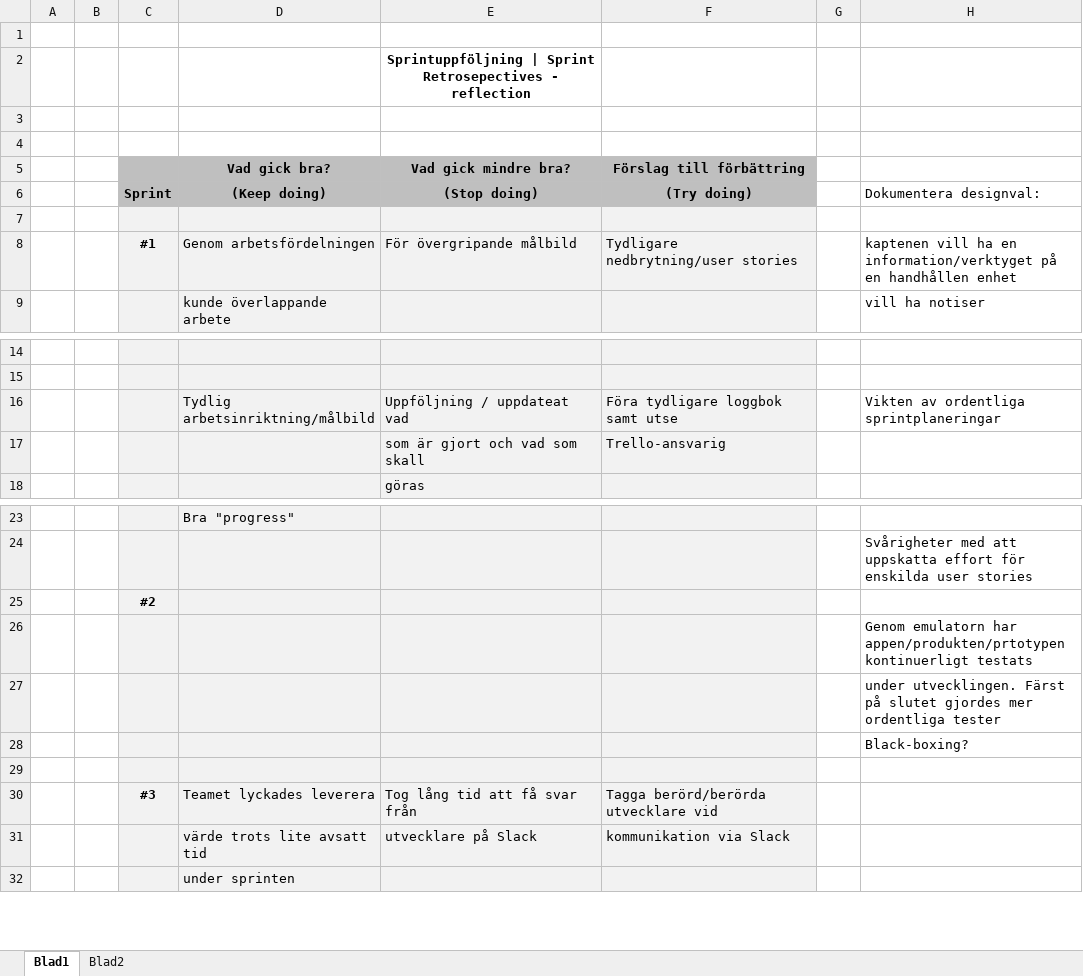
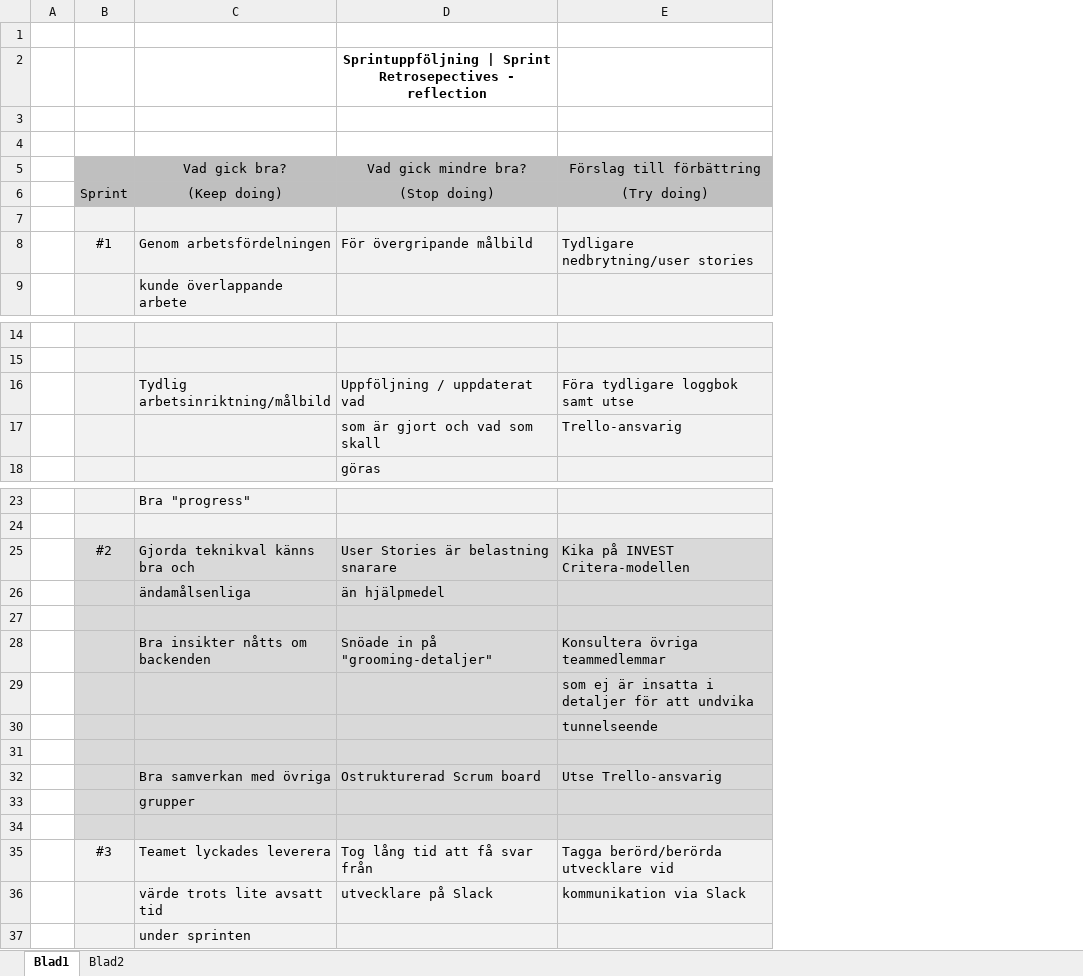
Before and after one commit to vicpers/dat255, an Excel workbook: Sprint Retrospectives.xlsx, sheet Blad1, drawn as a sheet; only a part is shown, gaps mark what is left out; values as stored, in another font and other column widths than the file's, no borders; removed rows and columns are numbered as before the commit, all else as after; the diff covers the shown part only; the diff names each change by its address in the sheet, - before the commit and + after, or states it on an @@ line.

```diff
--- a/Sprint Retrospectives.xlsx (sheet Blad1)
+++ b/Sprint Retrospectives.xlsx (sheet Blad1)
-column B, empty
-column G, empty
-column H, rows 6-9: Dokumentera designval: |  | kaptenen vill ha en information/verktyget på en handhållen enhet | vill ha notiser; row 16: Vikten av ordentliga sprintplaneringar; row 24: Svårigheter med att uppskatta effort för enskilda user stories; rows 26-28: Genom emulatorn har appen/produkten/prtotypen kontinuerligt testats | under utvecklingen. Färst på slutet gjordes mer ordentliga tester | Black-boxing?
-C5:E5 bold: on
+C5:E5 bold: off
-B6:E6 bold: on
+B6:E6 bold: off
-B8 bold: on
+B8 bold: off
-D16: Uppföljning / uppdateat vad
+D16: Uppföljning / uppdaterat vad
-row 25:  |  | #2
+row 25:  | #2 | Gjorda teknikval känns bra och | User Stories är belastning snarare | Kika på INVEST Critera-modellen
+row 26:  |  | ändamålsenliga | än hjälpmedel
-B27:E27 fill: #F2F2F2
+B27:E27 fill: #D9D9D9
+row 28:  |  | Bra insikter nåtts om backenden | Snöade in på "grooming-detaljer" | Konsultera övriga teammedlemmar
+row 29:  |  |  |  | som ej är insatta i detaljer för att undvika
+row 30:  |  |  |  | tunnelseende
-B31:E32 fill: #F2F2F2
+B31:E32 fill: #D9D9D9
-C32: (empty)
+C32: Bra samverkan med övriga
-D32: (empty)
+D32: Ostrukturerad Scrum board
-E32: (empty)
+E32: Utse Trello-ansvarig
+row 33:  |  | grupper
-B34:E34 fill: #F2F2F2
+B34:E34 fill: #D9D9D9
-B35 bold: on
+B35 bold: off
```
Also changed, not shown: 19 added rows and cell formats elsewhere in this sheet, KPIs.xlsx.
